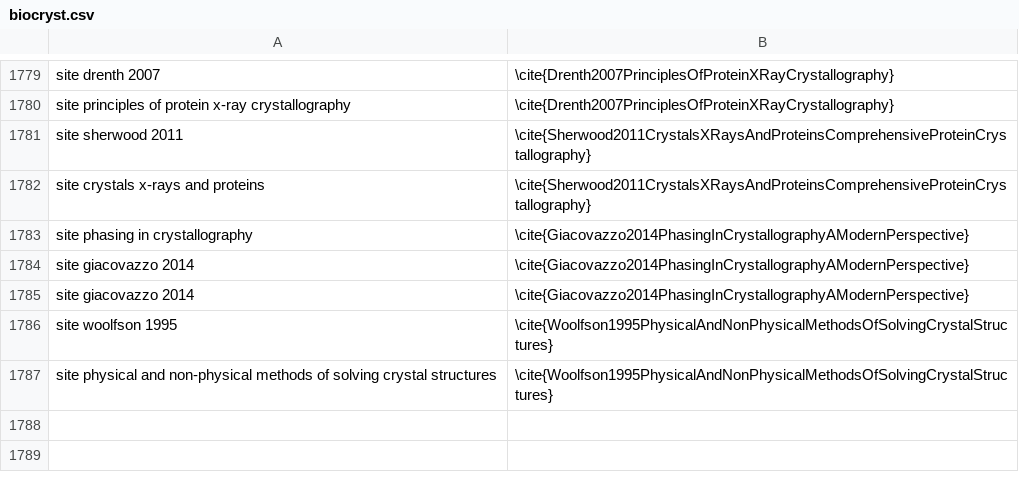
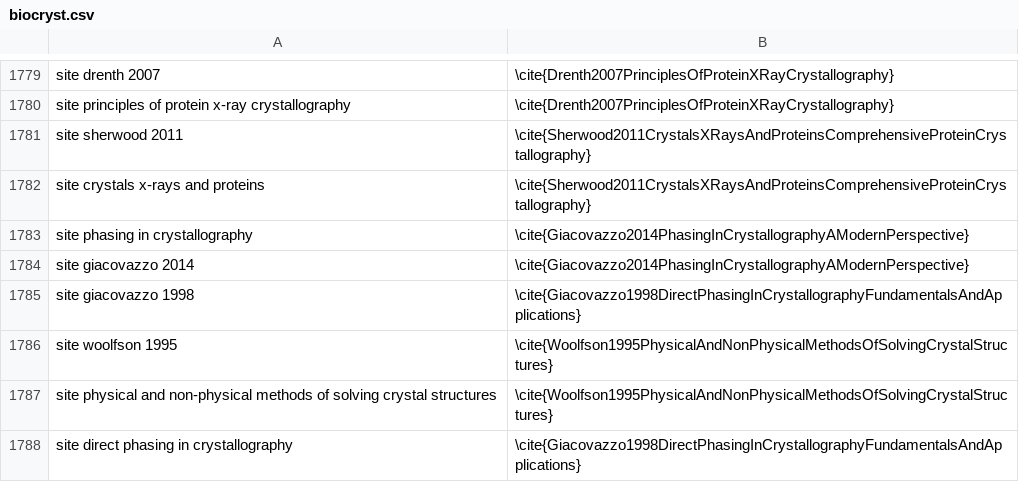
Before and after one commit to MooersLab/biological-crystallography-voice-in, a CSV file: biocryst.csv, drawn as a sheet; only a part is shown, gaps mark what is left out.

Commit message:
Updated and pushed.

```diff
--- a/biocryst.csv
+++ b/biocryst.csv
@@ -1882,4 +1882,5 @@ site phasing in crystallography,\cite{Giacovazzo2014PhasingInCrystallographyAMod
 site giacovazzo 2014,\cite{Giacovazzo2014PhasingInCrystallographyAModernPerspective}
-site giacovazzo 2014,\cite{Giacovazzo2014PhasingInCrystallographyAModernPerspective}
+site giacovazzo 1998,\cite{Giacovazzo1998DirectPhasingInCrystallographyFundamentalsAndApplications}
 site woolfson 1995,\cite{Woolfson1995PhysicalAndNonPhysicalMethodsOfSolvingCrystalStructures}
 site physical and non-physical methods of solving crystal structures,\cite{Woolfson1995PhysicalAndNonPhysicalMethodsOfSolvingCrystalStructures}
+site direct phasing in crystallography,\cite{Giacovazzo1998DirectPhasingInCrystallographyFundamentalsAndApplications}
```
